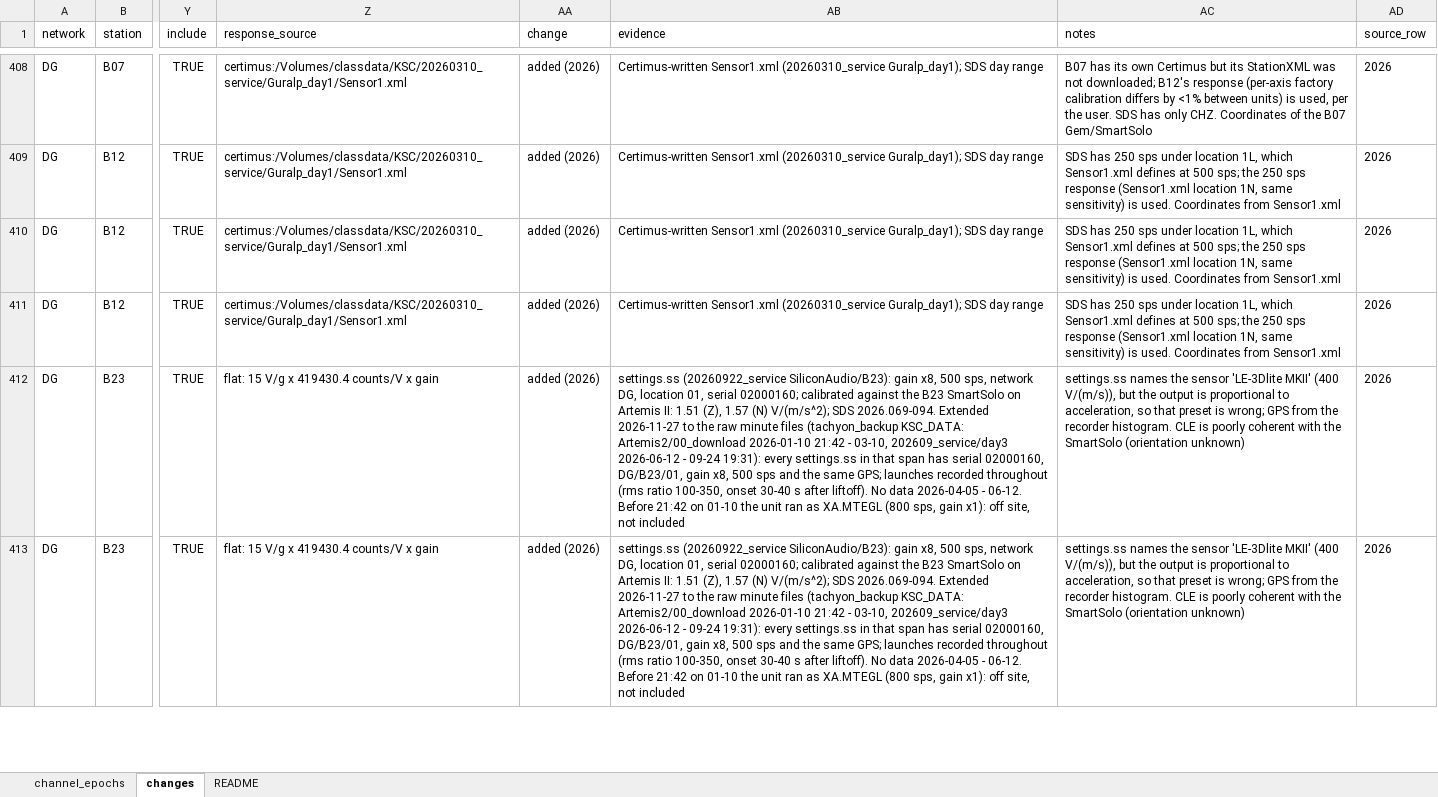
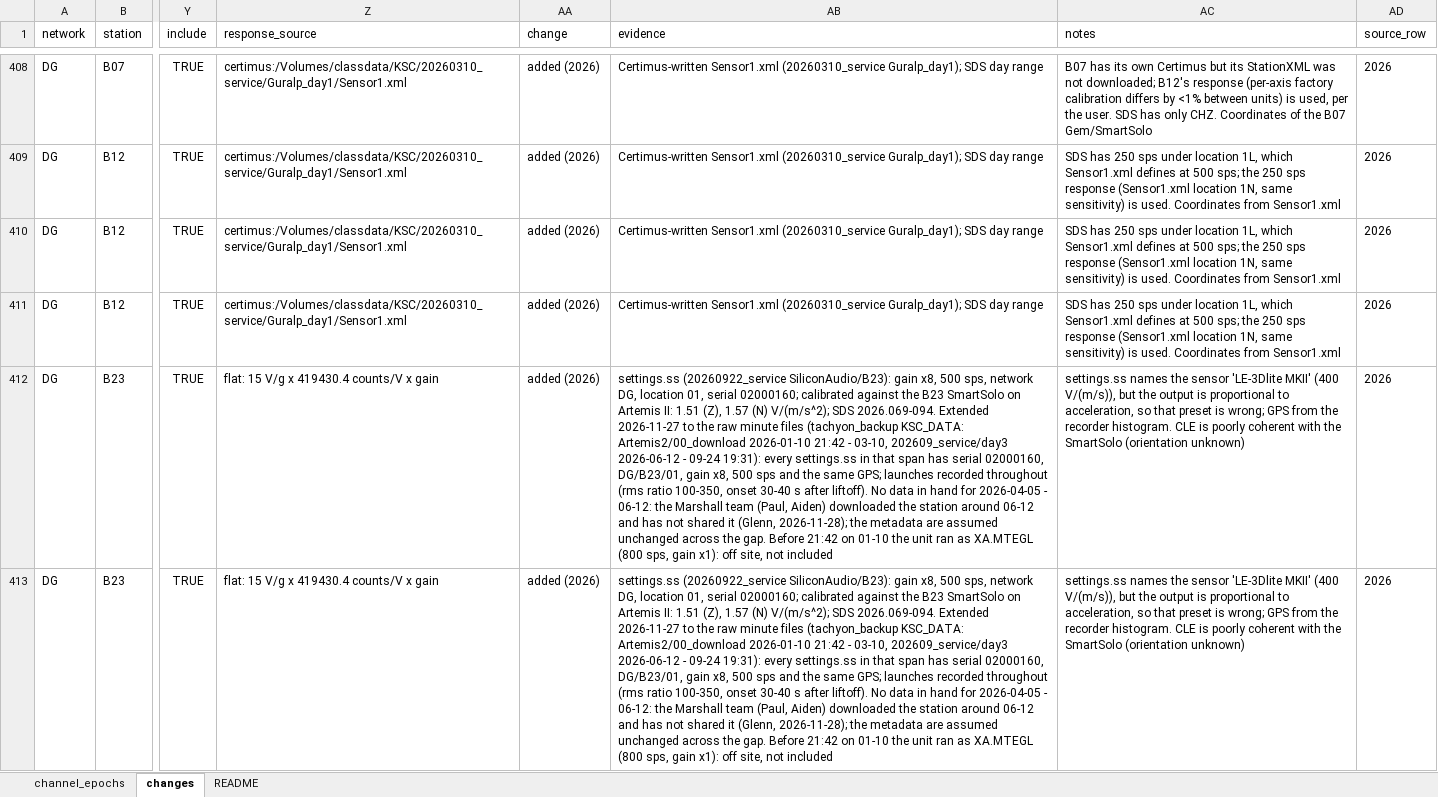
Before and after one commit to gthompson/KSCRocketSeismology, an Excel workbook: 03_stationxml/ksc_stations_master_v3.xlsx, sheet changes, drawn as a sheet; only a part is shown, gaps mark what is left out; values as stored, in another font and other column widths than the file's, no borders; the diff covers the shown part only; the diff names each change by its address in the sheet, - before the commit and + after, or states it on an @@ line.

```diff
--- a/03_stationxml/ksc_stations_master_v3.xlsx (sheet changes)
+++ b/03_stationxml/ksc_stations_master_v3.xlsx (sheet changes)
-AB412:AB413 (evidence): …No data 2026-04-05 - 06-12. Before 21:42…
+AB412:AB413 (evidence): …No data in hand for 2026-04-05 - 06-12: the Marshall team (Paul, Aiden) downloaded the station around 06-12 and has not shared it (Glenn, 2026-11-28); the metadata are assumed unchanged across the gap. Before 21:42…
```
Also changed, not shown: 1 edited cell elsewhere in this sheet, sheet channel_epochs, 4 other files.
